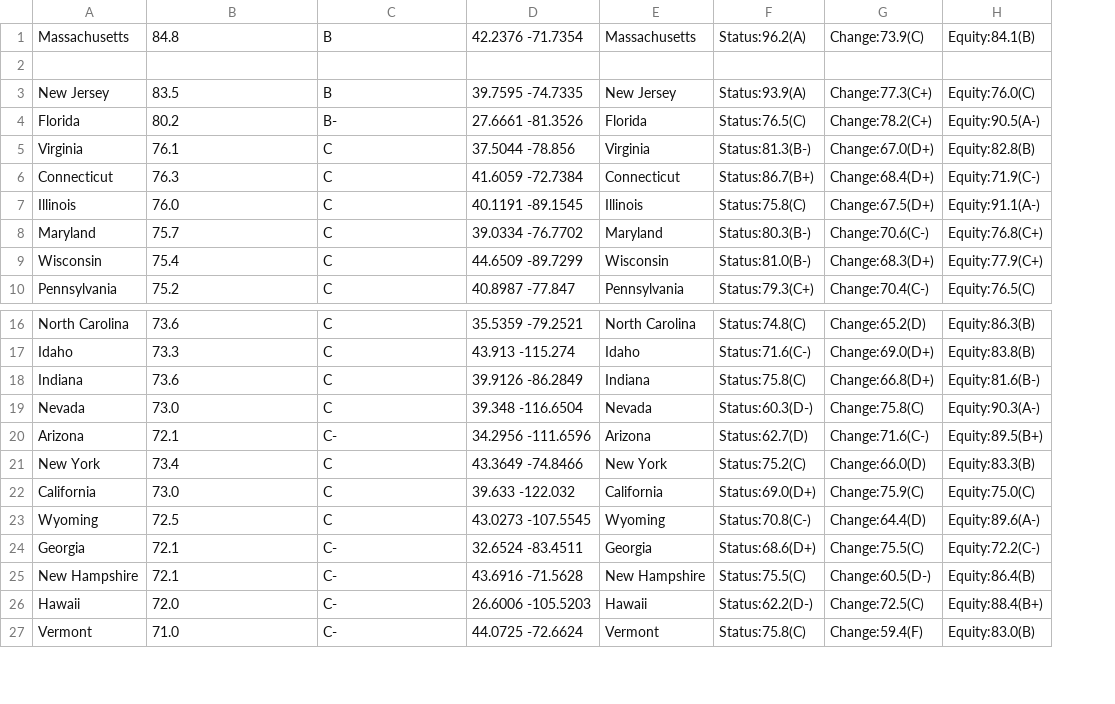
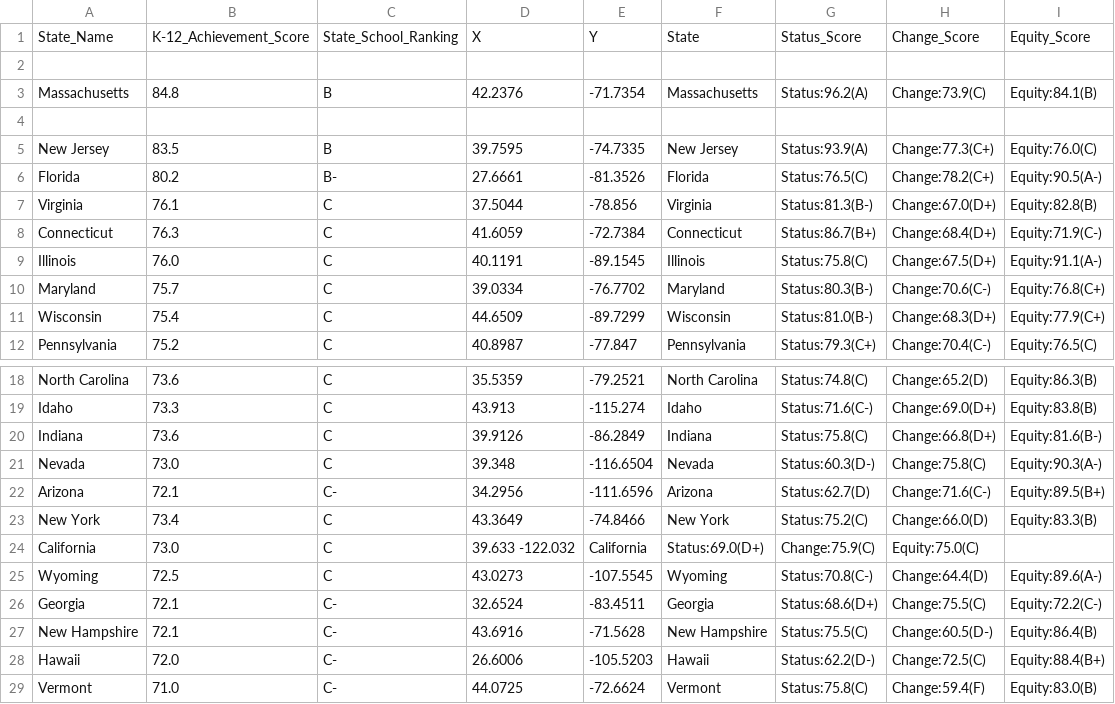
Before and after one commit to erheinrichs/StateEducationRankings, a CSV file: Sheet1.csv, drawn as a sheet; only a part is shown, gaps mark what is left out; removed rows and columns are numbered as before the commit, all else as after; the diff names each change by its address in the sheet, - before the commit and + after, or states it on an @@ line.

Commit message:
Update Sheet1.csv

```diff
--- a/Sheet1.csv
+++ b/Sheet1.csv
-column D, rows 1-10: 42.2376 -71.7354 |  | 39.7595 -74.7335 | 27.6661 -81.3526 | 37.5044 -78.856 | 41.6059 -72.7384 | 40.1191 -89.1545 | 39.0334 -76.7702 | 44.6509 -89.7299 | 40.8987 -77.847; rows 16-27: 35.5359 -79.2521 | 43.913 -115.274 | 39.9126 -86.2849 | 39.348 -116.6504 | 34.2956 -111.6596 | 43.3649 -74.8466 | 39.633 -122.032 | 43.0273 -107.5545 | 32.6524 -83.4511 | 43.6916 -71.5628 | 26.6006 -105.5203 | 44.0725 -72.6624
+column D, rows 3-12: 42.2376 |  | 39.7595 | 27.6661 | 37.5044 | 41.6059 | 40.1191 | 39.0334 | 44.6509 | 40.8987; rows 18-29: 35.5359 | 43.913 | 39.9126 | 39.348 | 34.2956 | 43.3649 | 39.633 -122.032 | 43.0273 | 32.6524 | 43.6916 | 26.6006 | 44.0725
+column E, rows 3-12: -71.7354 |  | -74.7335 | -81.3526 | -78.856 | -72.7384 | -89.1545 | -76.7702 | -89.7299 | -77.847; rows 18-29: -79.2521 | -115.274 | -86.2849 | -116.6504 | -111.6596 | -74.8466 | California | -107.5545 | -83.4511 | -71.5628 | -105.5203 | -72.6624
+row 1: State_Name | K-12_Achievement_Score | State_School_Ranking | X | Y | State | Status_Score | Change_Score | Equity_Score
+row 2: (empty)
-F24: California
+F24: Status:69.0(D+)
-G24: Status:69.0(D+)
+G24: Change:75.9(C)
-H24: Change:75.9(C)
+H24: Equity:75.0(C)
-I24: Equity:75.0(C)
+I24: (empty)
```
